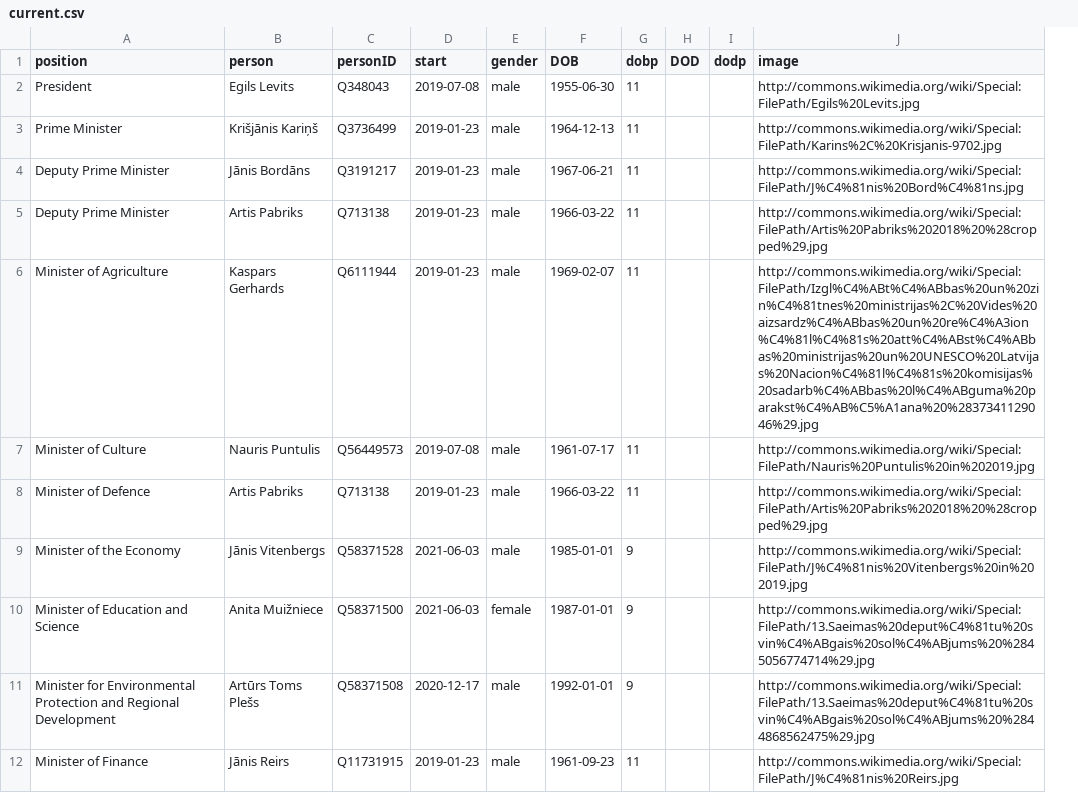
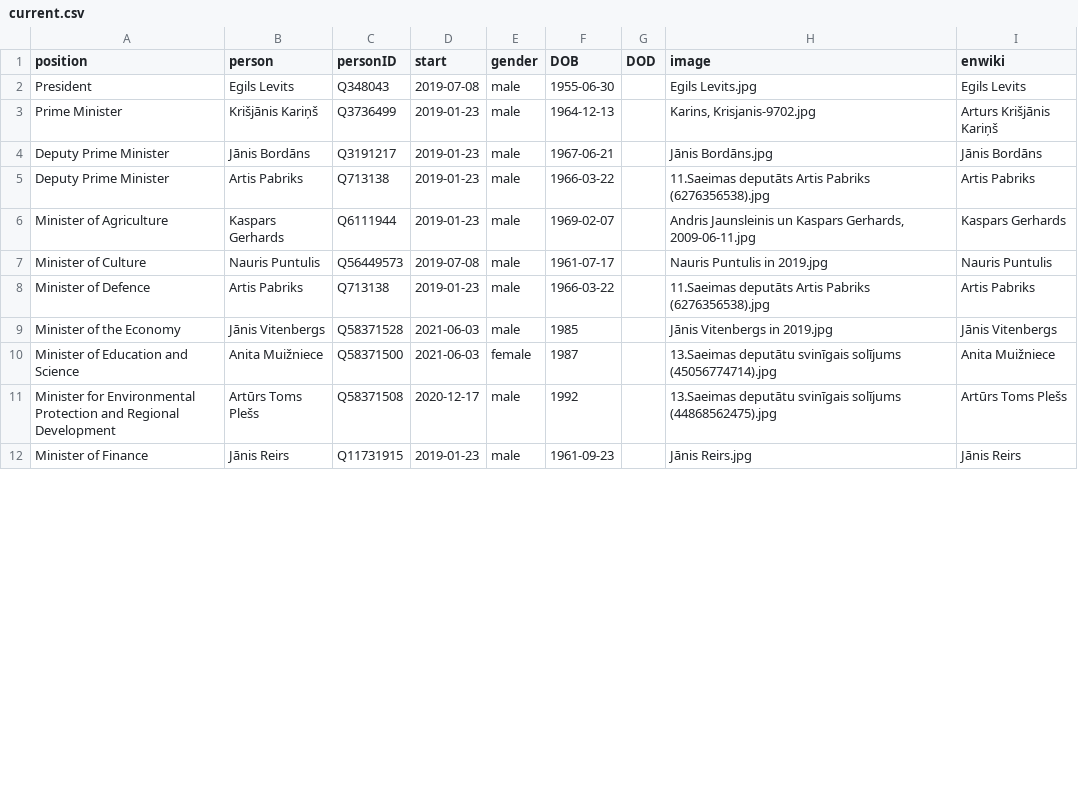
Before and after one commit to every-politician-scrapers/latvia-cabinet, a CSV file: html/current.csv, drawn as a sheet; only a part is shown; removed rows and columns are numbered as before the commit, all else as after; the diff covers the shown part only; the diff names each change by its address in the sheet, - before the commit and + after, or states it on an @@ line.

Commit message:
refresh current.csv

```diff
--- a/html/current.csv
+++ b/html/current.csv
-column G (dobp), rows 2-12: 11 | 11 | 11 | 11 | 11 | 11 | 11 | 9 | 9 | 9 | 11
-column I (dodp), empty
+column I (enwiki), rows 2-12: Egils Levits | Arturs Krišjānis Kariņš | Jānis Bordāns | Artis Pabriks | Kaspars Gerhards | Nauris Puntulis | Artis Pabriks | Jānis Vitenbergs | Anita Muižniece | Artūrs Toms Plešs | Jānis Reirs
-H2 (image): http://commons.wikimedia.org/wiki/Special:FilePath/Egils%20Levits.jpg
+H2 (image): Egils Levits.jpg
-H3 (image): http://commons.wikimedia.org/wiki/Special:FilePath/Karins%2C%20Krisjanis-9702.jpg
+H3 (image): Karins, Krisjanis-9702.jpg
-H4 (image): http://commons.wikimedia.org/wiki/Special:FilePath/J%C4%81nis%20Bord%C4%81ns.jpg
+H4 (image): Jānis Bordāns.jpg
-H5 (image): http://commons.wikimedia.org/wiki/Special:FilePath/Artis%20Pabriks%202018%20%28cropped%29.jpg
+H5 (image): 11.Saeimas deputāts Artis Pabriks (6276356538).jpg
-H6 (image): http://commons.wikimedia.org/wiki/Special:FilePath/Izgl%C4%ABt%C4%ABbas%20un%20zin%C4%81tnes%20ministrijas%2C%20Vides%20aizsardz%C4%ABbas%20un%20re%C4%A3ion%C4%81l%C4%81s%20att%C4%ABst%C4%ABbas%20ministrijas%20un%20UNESCO%20Latvijas%20Nacion%C4%81l%C4%81s%20komisijas%20sadarb%C4%ABbas%20l%C4%ABguma%20parakst%C4%AB%C5%A1ana%20%2837341129046%29.jpg
+H6 (image): Andris Jaunsleinis un Kaspars Gerhards, 2009-06-11.jpg
-H7 (image): http://commons.wikimedia.org/wiki/Special:FilePath/Nauris%20Puntulis%20in%202019.jpg
+H7 (image): Nauris Puntulis in 2019.jpg
-H8 (image): http://commons.wikimedia.org/wiki/Special:FilePath/Artis%20Pabriks%202018%20%28cropped%29.jpg
+H8 (image): 11.Saeimas deputāts Artis Pabriks (6276356538).jpg
-F9 (DOB): 1985-01-01
+F9 (DOB): 1985
-H9 (image): http://commons.wikimedia.org/wiki/Special:FilePath/J%C4%81nis%20Vitenbergs%20in%202019.jpg
+H9 (image): Jānis Vitenbergs in 2019.jpg
-F10 (DOB): 1987-01-01
+F10 (DOB): 1987
-H10 (image): http://commons.wikimedia.org/wiki/Special:FilePath/13.Saeimas%20deput%C4%81tu%20svin%C4%ABgais%20sol%C4%ABjums%20%2845056774714%29.jpg
+H10 (image): 13.Saeimas deputātu svinīgais solījums (45056774714).jpg
-F11 (DOB): 1992-01-01
+F11 (DOB): 1992
-H11 (image): http://commons.wikimedia.org/wiki/Special:FilePath/13.Saeimas%20deput%C4%81tu%20svin%C4%ABgais%20sol%C4%ABjums%20%2844868562475%29.jpg
+H11 (image): 13.Saeimas deputātu svinīgais solījums (44868562475).jpg
-H12 (image): http://commons.wikimedia.org/wiki/Special:FilePath/J%C4%81nis%20Reirs.jpg
+H12 (image): Jānis Reirs.jpg
```
Also changed, not shown: 12 edited cells elsewhere in this file.
